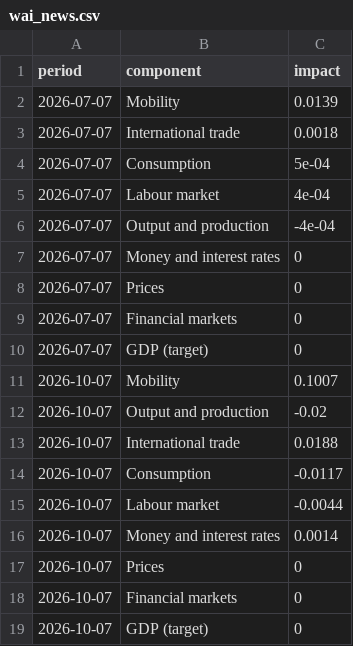
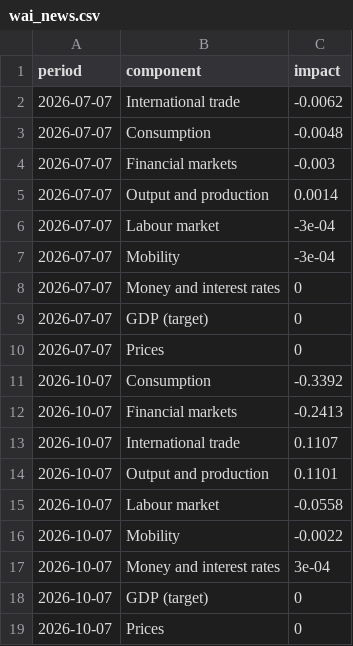
Before and after one commit to PhilippKronenberg/swiss-gdpnow, a CSV file: wai_news.csv, drawn as a sheet.

```diff
--- a/wai_news.csv
+++ b/wai_news.csv
@@ -1,19 +1,19 @@
 period,component,impact
-2026-07-07,Mobility,0.0139
-2026-07-07,International trade,0.0018
-2026-07-07,Consumption,5e-04
-2026-07-07,Labour market,4e-04
-2026-07-07,Output and production,-4e-04
+2026-07-07,International trade,-0.0062
+2026-07-07,Consumption,-0.0048
+2026-07-07,Financial markets,-0.003
+2026-07-07,Output and production,0.0014
+2026-07-07,Labour market,-3e-04
+2026-07-07,Mobility,-3e-04
 2026-07-07,Money and interest rates,0
+2026-07-07,GDP (target),0
 2026-07-07,Prices,0
-2026-07-07,Financial markets,0
-2026-07-07,GDP (target),0
-2026-10-07,Mobility,0.1007
-2026-10-07,Output and production,-0.02
-2026-10-07,International trade,0.0188
-2026-10-07,Consumption,-0.0117
-2026-10-07,Labour market,-0.0044
-2026-10-07,Money and interest rates,0.0014
+2026-10-07,Consumption,-0.3392
+2026-10-07,Financial markets,-0.2413
+2026-10-07,International trade,0.1107
+2026-10-07,Output and production,0.1101
+2026-10-07,Labour market,-0.0558
+2026-10-07,Mobility,-0.0022
+2026-10-07,Money and interest rates,3e-04
+2026-10-07,GDP (target),0
 2026-10-07,Prices,0
-2026-10-07,Financial markets,0
-2026-10-07,GDP (target),0
```
Also changed, not shown: wai_contributions.csv, wai_contributions_series.csv, 6 other files.
